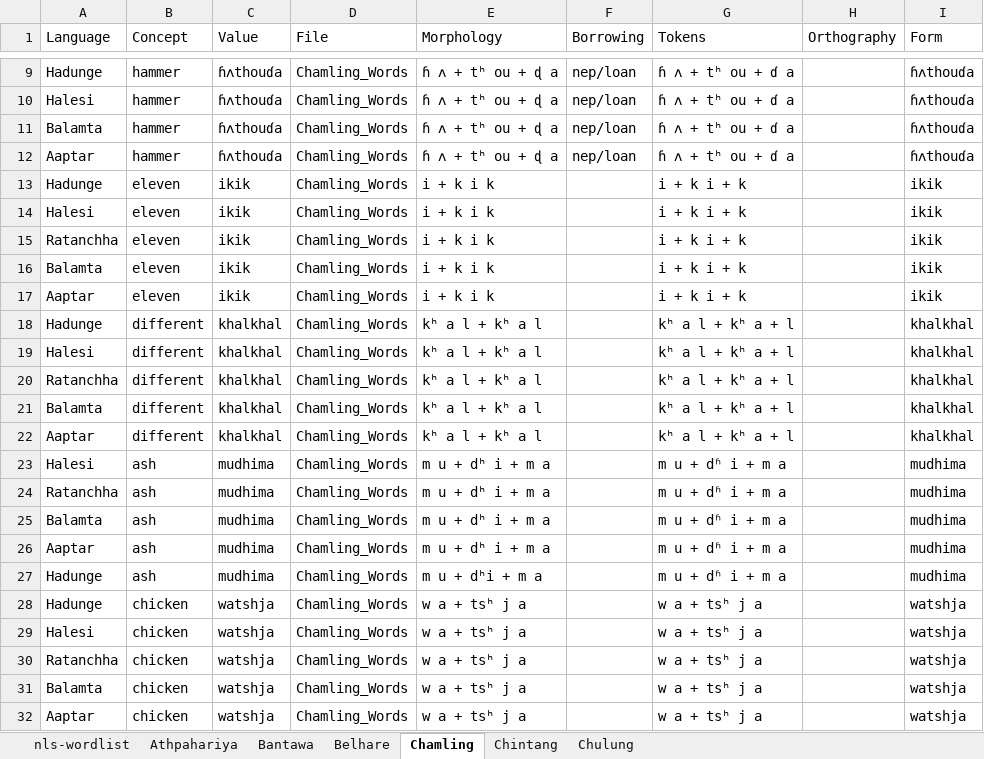
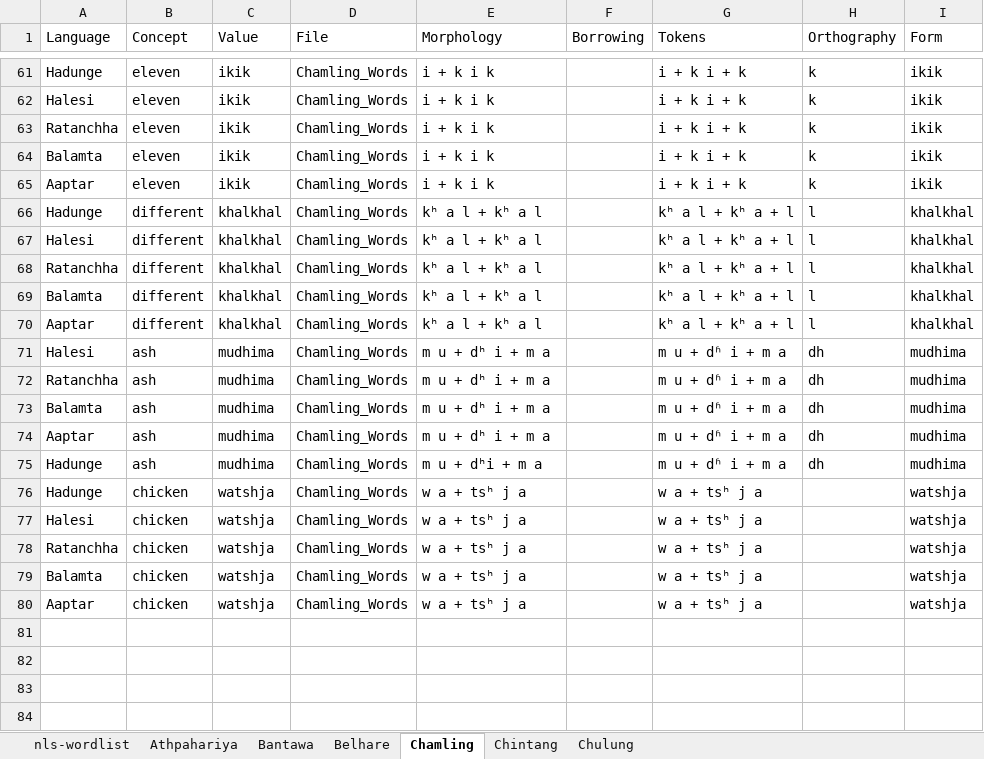
Before and after one commit to lexibank/nls, an Excel workbook: raw/borrowings-and-morphemes.xlsx, sheet Chamling, drawn as a sheet; only a part is shown, gaps mark what is left out; values as stored, in another font and other column widths than the file's, no borders; removed rows and columns are numbered as before the commit, all else as after; the diff covers the shown part only; the diff names each change by its address in the sheet, - before the commit and + after, or states it on an @@ line.

```diff
--- a/raw/borrowings-and-morphemes.xlsx (sheet Chamling)
+++ b/raw/borrowings-and-morphemes.xlsx (sheet Chamling)
-row 9: Hadunge | hammer | ɦʌthouɗa | Chamling_Words | ɦ ʌ + tʰ ou + ɖ a | nep/loan | ɦ ʌ + tʰ ou + ɗ a |  | ɦʌthouɗa
-row 10: Halesi | hammer | ɦʌthouɗa | Chamling_Words | ɦ ʌ + tʰ ou + ɖ a | nep/loan | ɦ ʌ + tʰ ou + ɗ a |  | ɦʌthouɗa
-row 11: Balamta | hammer | ɦʌthouɗa | Chamling_Words | ɦ ʌ + tʰ ou + ɖ a | nep/loan | ɦ ʌ + tʰ ou + ɗ a |  | ɦʌthouɗa
-row 12: Aaptar | hammer | ɦʌthouɗa | Chamling_Words | ɦ ʌ + tʰ ou + ɖ a | nep/loan | ɦ ʌ + tʰ ou + ɗ a |  | ɦʌthouɗa
-H61:H65 (Orthography): (empty)
+H61:H65 (Orthography): k
-H66:H70 (Orthography): (empty)
+H66:H70 (Orthography): l
-H71:H75 (Orthography): (empty)
+H71:H75 (Orthography): dh
```
Also changed, not shown: 52 added rows, 48 removed rows and 13 edited cells elsewhere in this sheet, sheet Chintang, sheet Belhare, sheet Chulung, sheet Athpahariya, sheet Bantawa, 15 other files.
